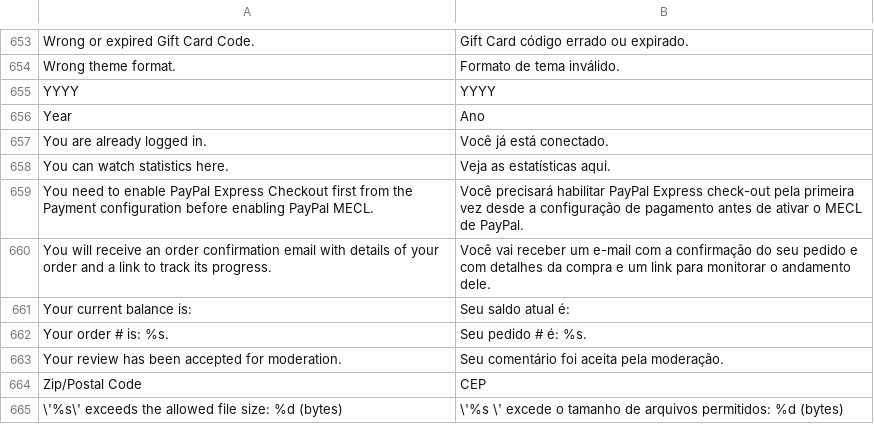
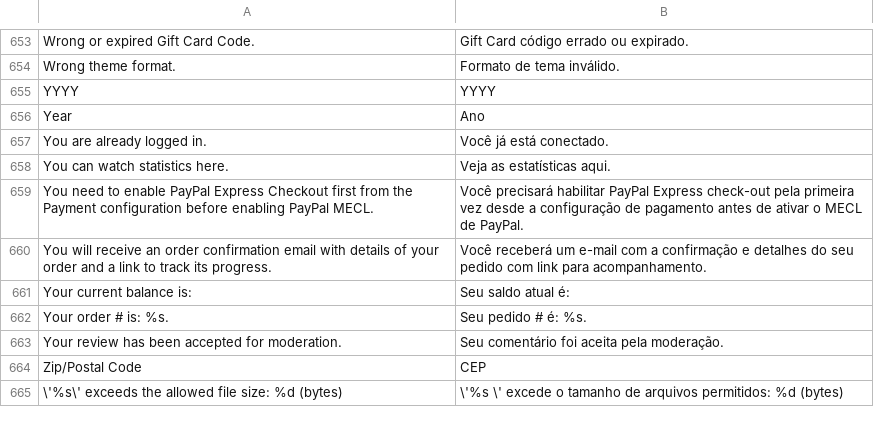
Before and after one commit to cerebrumgit/Magento_Locale_pt_BR-1.7.0.2, a CSV file: app/locale/pt_BR/Mage_XmlConnect.csv, drawn as a sheet; only a part is shown, gaps mark what is left out.

Commit message:
Atualização Marcelo

```diff
--- a/app/locale/pt_BR/Mage_XmlConnect.csv
+++ b/app/locale/pt_BR/Mage_XmlConnect.csv
@@ -659,3 +659,3 @@ Year,Ano
 "You need to enable PayPal Express Checkout first from the Payment configuration before enabling PayPal MECL.","Você precisará habilitar PayPal Express check-out pela primeira vez desde a configuração de pagamento antes de ativar o MECL de PayPal."
-"You will receive an order confirmation email with details of your order and a link to track its progress.","Você vai receber um e-mail com a confirmação do seu pedido e com detalhes da compra e um link para monitorar o andamento dele."
+"You will receive an order confirmation email with details of your order and a link to track its progress.","Você receberá um e-mail com a confirmação e detalhes do seu pedido com link para acompanhamento."
 "Your current balance is:","Seu saldo atual é:"
```
